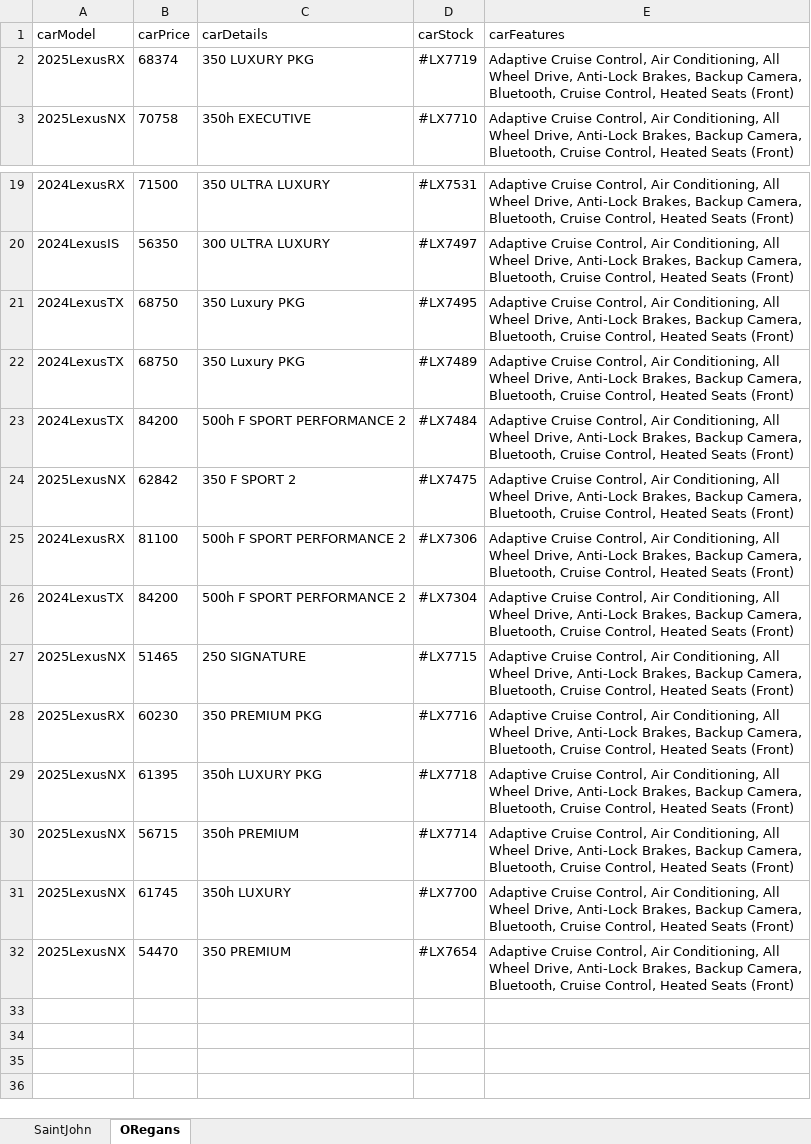
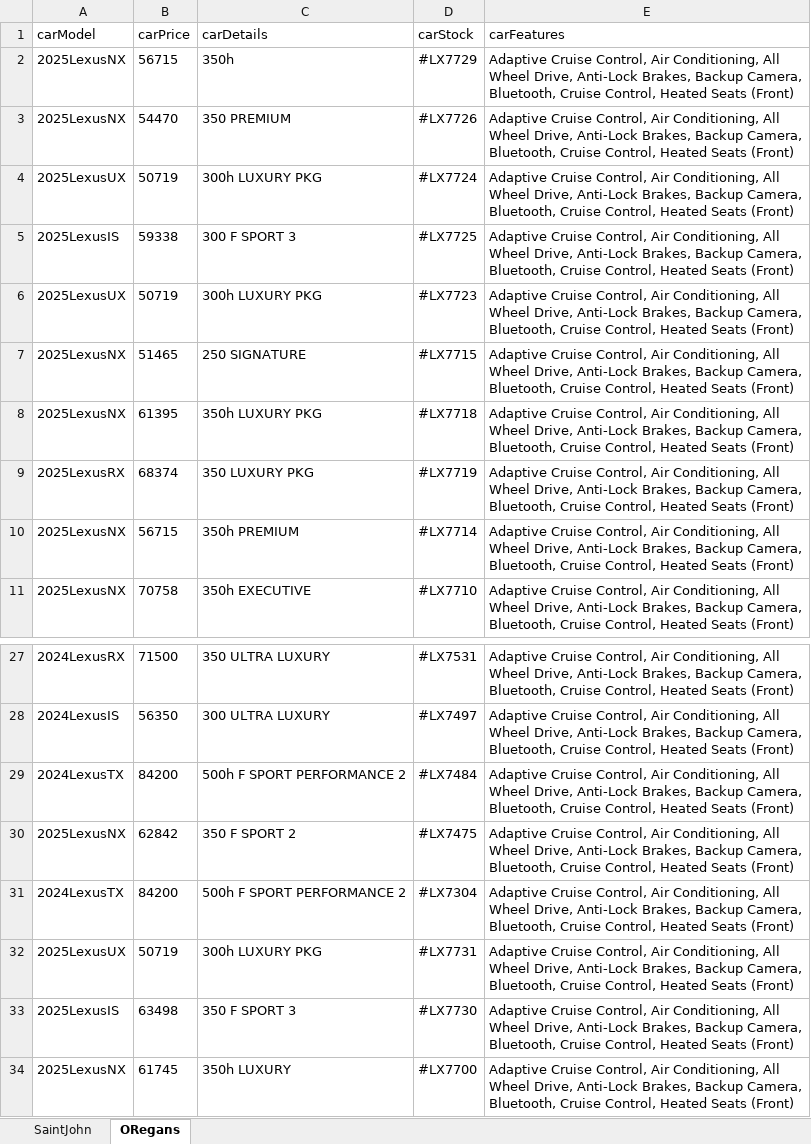
Before and after one commit to gitony0101/X4DS, an Excel workbook: Projects/scrapping_js/lexus_maritime/Lexus_Inventory.xlsx, sheet ORegans, drawn as a sheet; only a part is shown, gaps mark what is left out; the shorter side is filled out with more unchanged rows; values as stored, in another font and other column widths than the file's, no borders; removed rows and columns are numbered as before the commit, all else as after; the diff names each change by its address in the sheet, - before the commit and + after, or states it on an @@ line.

```diff
--- a/Projects/scrapping_js/lexus_maritime/Lexus_Inventory.xlsx (sheet ORegans)
+++ b/Projects/scrapping_js/lexus_maritime/Lexus_Inventory.xlsx (sheet ORegans)
+row 2: 2025LexusNX | 56715 | 350h | #LX7729 | Adaptive Cruise Control, Air Conditioning, All Wheel Drive, Anti-Lock Brakes, Backup Camera, Bluetooth, Cruise Control, Heated Seats (Front)
+row 3: 2025LexusNX | 54470 | 350 PREMIUM | #LX7726 | Adaptive Cruise Control, Air Conditioning, All Wheel Drive, Anti-Lock Brakes, Backup Camera, Bluetooth, Cruise Control, Heated Seats (Front)
+row 4: 2025LexusUX | 50719 | 300h LUXURY PKG | #LX7724 | Adaptive Cruise Control, Air Conditioning, All Wheel Drive, Anti-Lock Brakes, Backup Camera, Bluetooth, Cruise Control, Heated Seats (Front)
+row 5: 2025LexusIS | 59338 | 300 F SPORT 3 | #LX7725 | Adaptive Cruise Control, Air Conditioning, All Wheel Drive, Anti-Lock Brakes, Backup Camera, Bluetooth, Cruise Control, Heated Seats (Front)
+row 6: 2025LexusUX | 50719 | 300h LUXURY PKG | #LX7723 | Adaptive Cruise Control, Air Conditioning, All Wheel Drive, Anti-Lock Brakes, Backup Camera, Bluetooth, Cruise Control, Heated Seats (Front)
@@ row 27 moved to row 7: 2025LexusNX @@
+row 8: 2025LexusNX | 61395 | 350h LUXURY PKG | #LX7718 | Adaptive Cruise Control, Air Conditioning, All Wheel Drive, Anti-Lock Brakes, Backup Camera, Bluetooth, Cruise Control, Heated Seats (Front)
@@ row 30 moved to row 10: 2025LexusNX @@
-row 21: 2024LexusTX | 68750 | 350 Luxury PKG | #LX7495 | Adaptive Cruise Control, Air Conditioning, All Wheel Drive, Anti-Lock Brakes, Backup Camera, Bluetooth, Cruise Control, Heated Seats (Front)
-row 22: 2024LexusTX | 68750 | 350 Luxury PKG | #LX7489 | Adaptive Cruise Control, Air Conditioning, All Wheel Drive, Anti-Lock Brakes, Backup Camera, Bluetooth, Cruise Control, Heated Seats (Front)
-row 25: 2024LexusRX | 81100 | 500h F SPORT PERFORMANCE 2 | #LX7306 | Adaptive Cruise Control, Air Conditioning, All Wheel Drive, Anti-Lock Brakes, Backup Camera, Bluetooth, Cruise Control, Heated Seats (Front)
-row 28: 2025LexusRX | 60230 | 350 PREMIUM PKG | #LX7716 | Adaptive Cruise Control, Air Conditioning, All Wheel Drive, Anti-Lock Brakes, Backup Camera, Bluetooth, Cruise Control, Heated Seats (Front)
-A32 (carModel): 2025LexusNX
+A32 (carModel): 2025LexusUX
-B32 (carPrice): 61395
+B32 (carPrice): 50719
-C32 (carDetails): 350h LUXURY PKG
+C32 (carDetails): 300h LUXURY PKG
-D32 (carStock): #LX7718
+D32 (carStock): #LX7731
+row 33: 2025LexusIS | 63498 | 350 F SPORT 3 | #LX7730 | Adaptive Cruise Control, Air Conditioning, All Wheel Drive, Anti-Lock Brakes, Backup Camera, Bluetooth, Cruise Control, Heated Seats (Front)
```
Also changed, not shown: sheet SaintJohn, Projects/scrapping_py/MaritimeToyota.xlsx, 1 other file.
